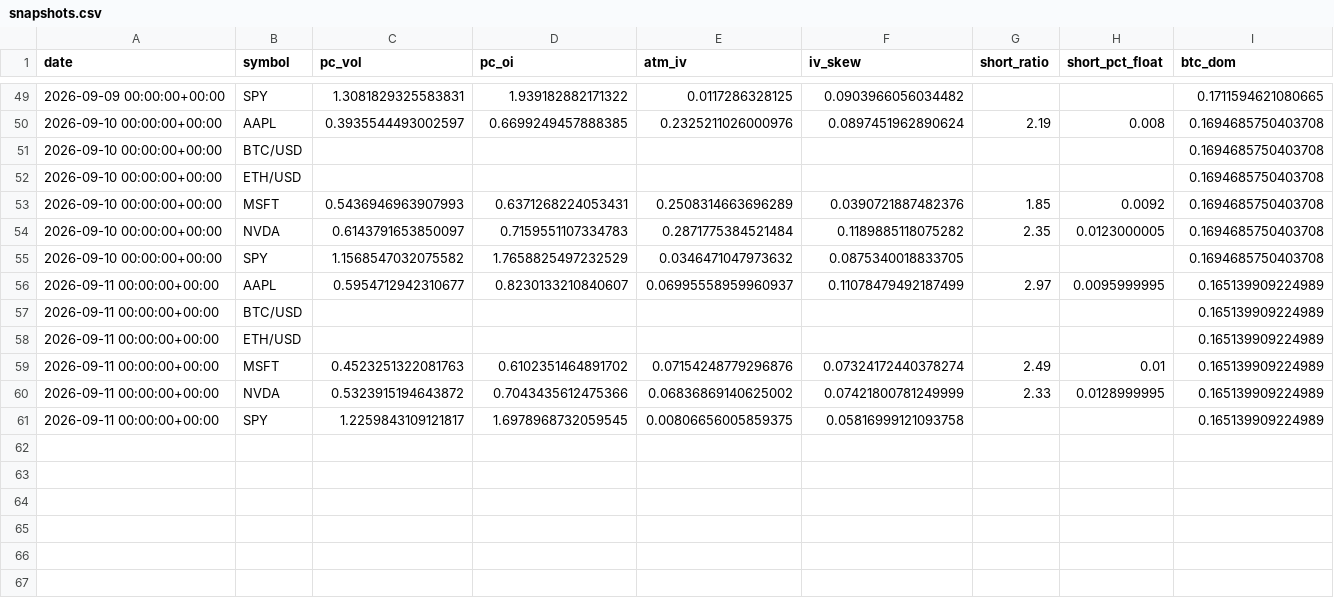
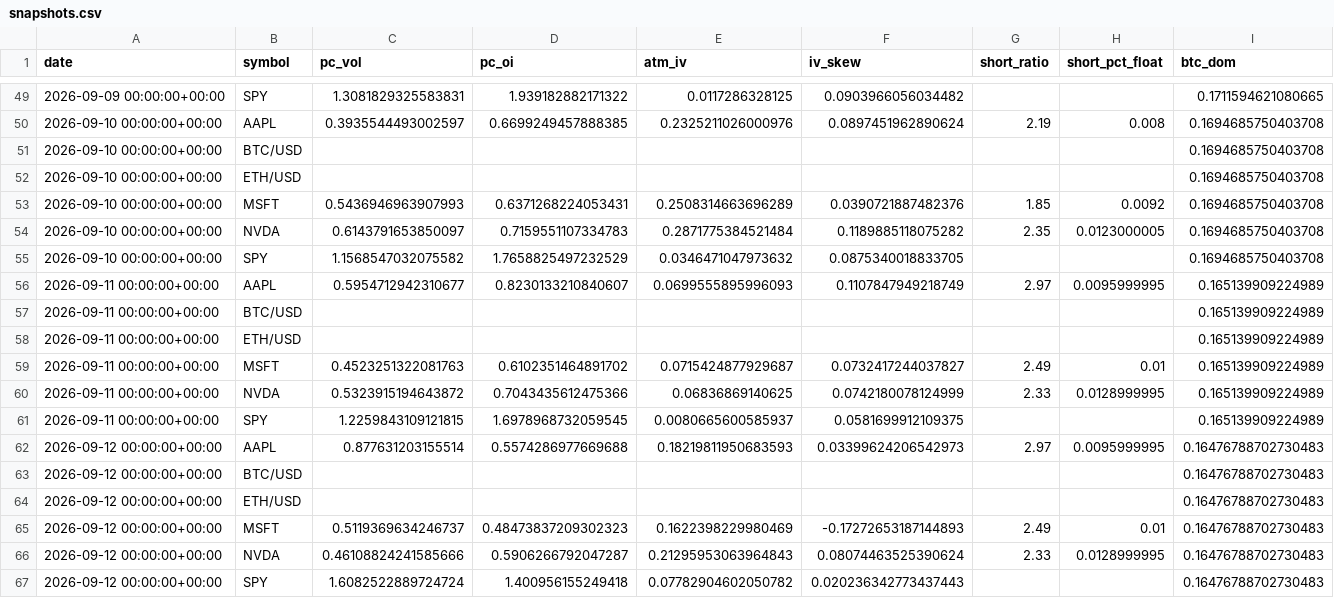
Before and after one commit to SoonToBeDataScientist/DashQV2, a CSV file: data/snapshots.csv, drawn as a sheet; only a part is shown, gaps mark what is left out.

```diff
--- a/data/snapshots.csv
+++ b/data/snapshots.csv
@@ -55,7 +55,13 @@ date,symbol,pc_vol,pc_oi,atm_iv,iv_skew,short_ratio,short_pct_float,btc_dom
 2026-09-10 00:00:00+00:00,SPY,1.1568547032075582,1.7658825497232529,0.0346471047973632,0.0875340018833705,,,0.1694685750403708
-2026-09-11 00:00:00+00:00,AAPL,0.5954712942310677,0.8230133210840607,0.06995558959960937,0.11078479492187499,2.97,0.0095999995,0.165139909224989
+2026-09-11 00:00:00+00:00,AAPL,0.5954712942310677,0.8230133210840607,0.0699555895996093,0.1107847949218749,2.97,0.0095999995,0.165139909224989
 2026-09-11 00:00:00+00:00,BTC/USD,,,,,,,0.165139909224989
 2026-09-11 00:00:00+00:00,ETH/USD,,,,,,,0.165139909224989
-2026-09-11 00:00:00+00:00,MSFT,0.4523251322081763,0.6102351464891702,0.07154248779296876,0.07324172440378274,2.49,0.01,0.165139909224989
-2026-09-11 00:00:00+00:00,NVDA,0.5323915194643872,0.7043435612475366,0.06836869140625002,0.07421800781249999,2.33,0.0128999995,0.165139909224989
-2026-09-11 00:00:00+00:00,SPY,1.2259843109121817,1.6978968732059545,0.00806656005859375,0.05816999121093758,,,0.165139909224989
+2026-09-11 00:00:00+00:00,MSFT,0.4523251322081763,0.6102351464891702,0.0715424877929687,0.0732417244037827,2.49,0.01,0.165139909224989
+2026-09-11 00:00:00+00:00,NVDA,0.5323915194643872,0.7043435612475366,0.06836869140625,0.0742180078124999,2.33,0.0128999995,0.165139909224989
+2026-09-11 00:00:00+00:00,SPY,1.2259843109121815,1.6978968732059545,0.0080665600585937,0.0581699912109375,,,0.165139909224989
+2026-09-12 00:00:00+00:00,AAPL,0.877631203155514,0.5574286977669688,0.18219811950683593,0.03399624206542973,2.97,0.0095999995,0.16476788702730483
+2026-09-12 00:00:00+00:00,BTC/USD,,,,,,,0.16476788702730483
+2026-09-12 00:00:00+00:00,ETH/USD,,,,,,,0.16476788702730483
+2026-09-12 00:00:00+00:00,MSFT,0.5119369634246737,0.48473837209302323,0.1622398229980469,-0.17272653187144893,2.49,0.01,0.16476788702730483
+2026-09-12 00:00:00+00:00,NVDA,0.46108824241585666,0.5906266792047287,0.21295953063964843,0.08074463525390624,2.33,0.0128999995,0.16476788702730483
+2026-09-12 00:00:00+00:00,SPY,1.6082522889724724,1.400956155249418,0.07782904602050782,0.020236342773437443,,,0.16476788702730483
```
Also changed, not shown: 6 other files.
